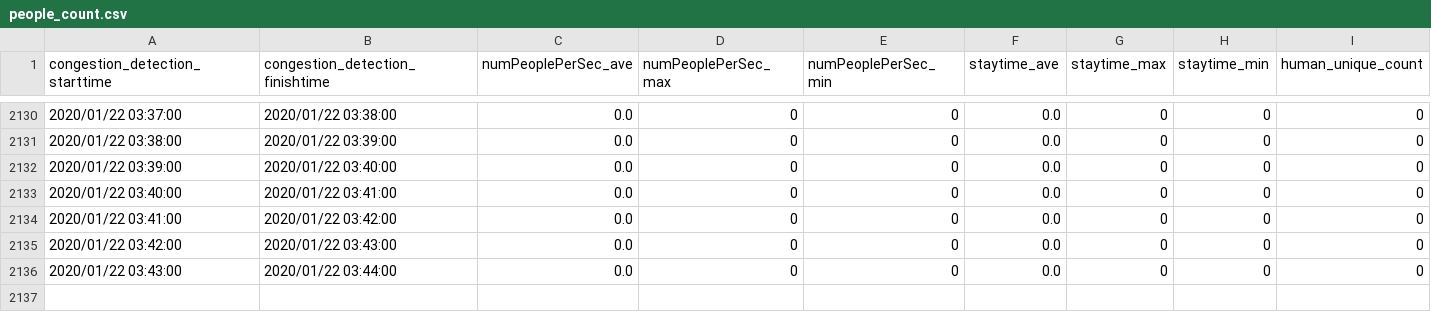
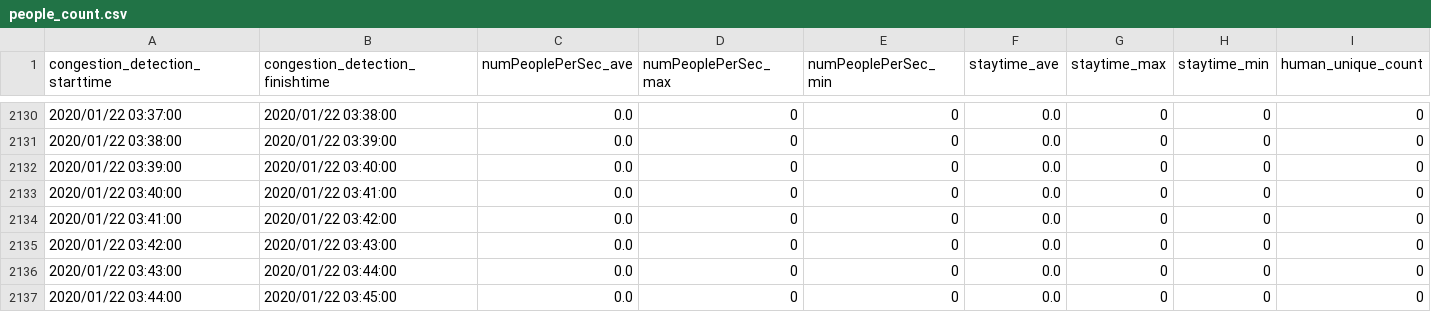
Before and after one commit to necspobar/necspobar.github.io, a CSV file: src/people_count.csv, drawn as a sheet; only a part is shown, gaps mark what is left out; the diff names each change by its address in the sheet, - before the commit and + after, or states it on an @@ line.

Commit message:
"CongestionStatus"

```diff
--- a/src/people_count.csv
+++ b/src/people_count.csv
+row 2137: 2020/01/22 03:44:00 | 2020/01/22 03:45:00 | 0.0 | 0 | 0 | 0.0 | 0 | 0 | 0
```
Also changed, not shown: 1 other file.
